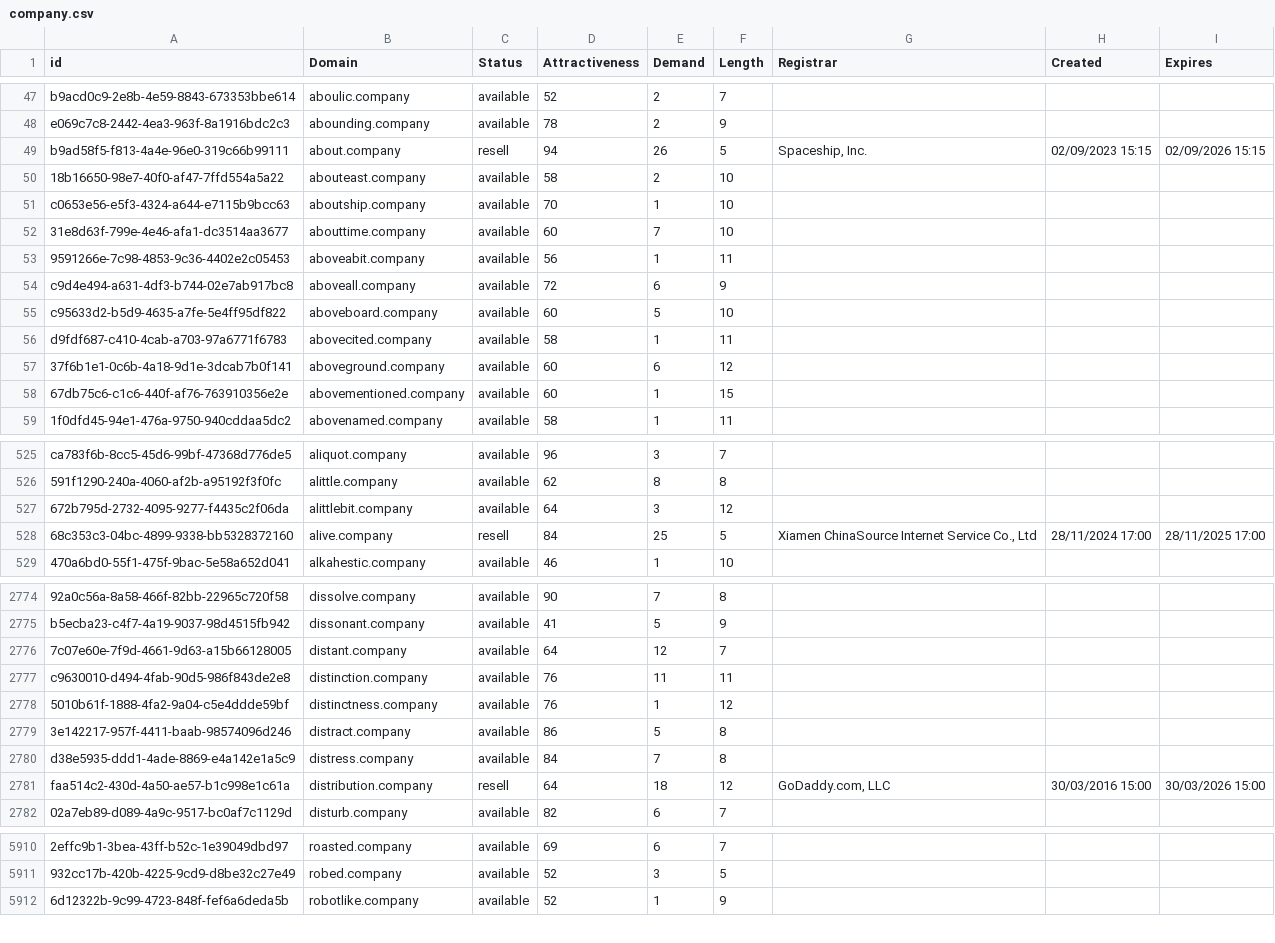
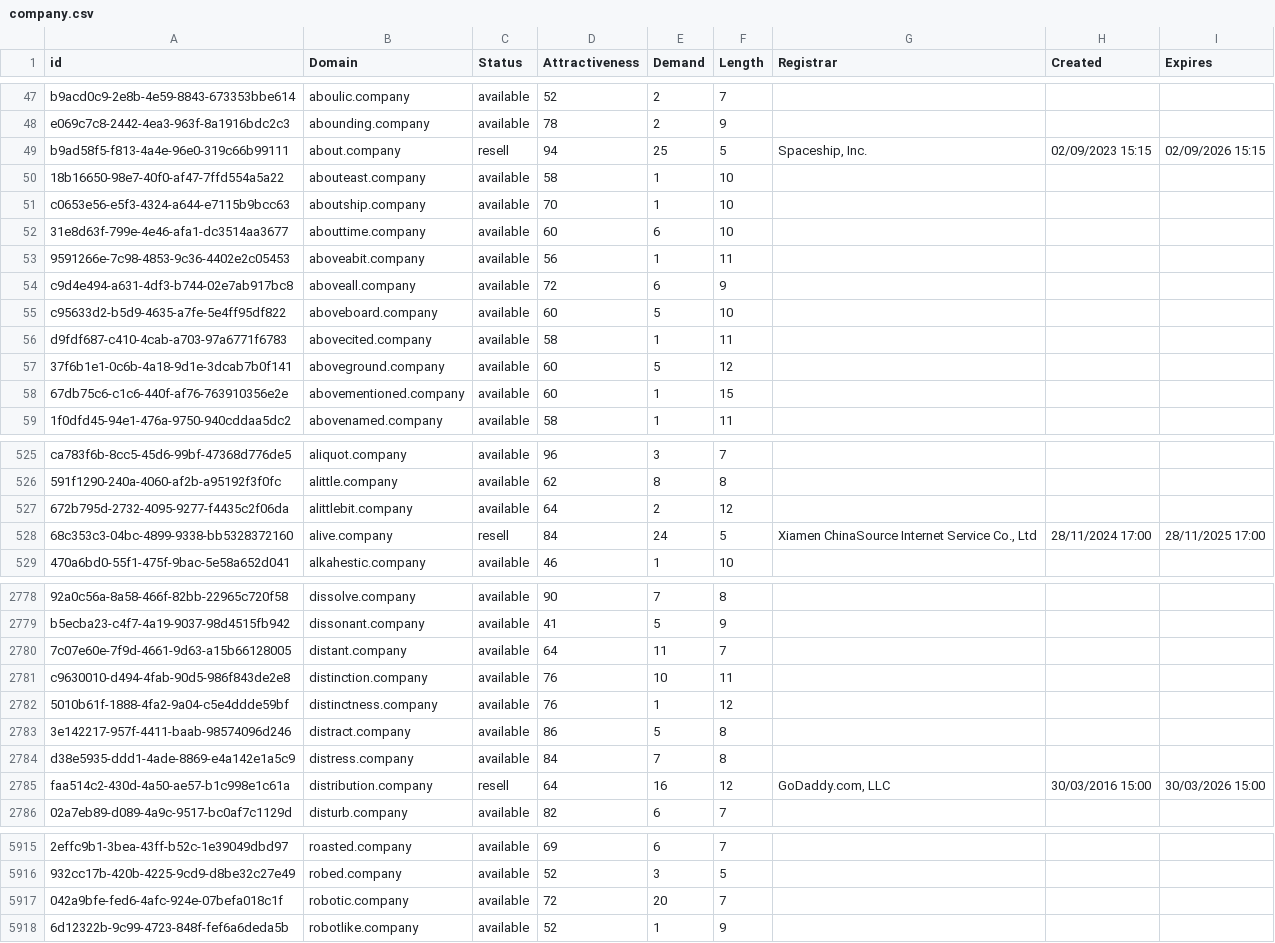
Before and after one commit to UniqueDomains/company-oneword-domains, a CSV file: company.csv, drawn as a sheet; only a part is shown, gaps mark what is left out; addresses are those after the commit; the diff covers the shown part only; the diff names each change by its address in the sheet, - before the commit and + after, or states it on an @@ line.

```diff
--- a/company.csv
+++ b/company.csv
-E49 (Demand): 26
+E49 (Demand): 25
-E50 (Demand): 2
+E50 (Demand): 1
-E52 (Demand): 7
+E52 (Demand): 6
-E57 (Demand): 6
+E57 (Demand): 5
-E527 (Demand): 3
+E527 (Demand): 2
-E528 (Demand): 25
+E528 (Demand): 24
-E2780 (Demand): 12
+E2780 (Demand): 11
-E2781 (Demand): 11
+E2781 (Demand): 10
-E2785 (Demand): 18
+E2785 (Demand): 16
+row 5917: 042a9bfe-fed6-4afc-924e-07befa018c1f | robotic.company | available | 72 | 20 | 7
```
Also changed, not shown: 5 added rows and 120 edited cells elsewhere in this file, 2 other files.
